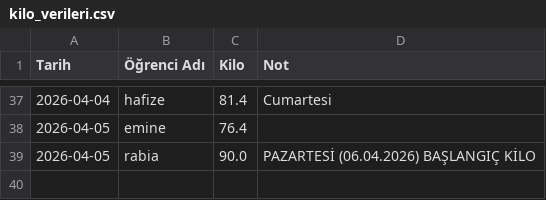
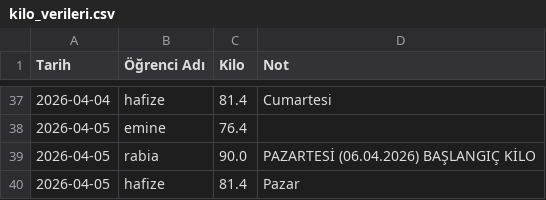
Before and after one commit to coachsahan/halil-sahan-app, a CSV file: kilo_verileri.csv, drawn as a sheet; only a part is shown, gaps mark what is left out; the diff names each change by its address in the sheet, - before the commit and + after, or states it on an @@ line.

Commit message:
Veri Güncelleme: 2026-04-05

```diff
--- a/kilo_verileri.csv
+++ b/kilo_verileri.csv
+row 40: 2026-04-05 | hafize | 81.4 | Pazar
```
